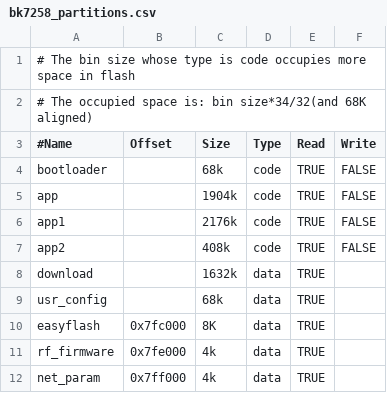
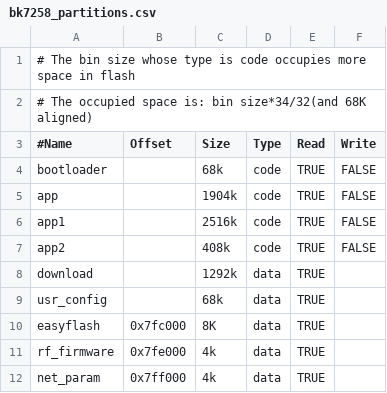
Before and after one commit to bekencorp/bk_aidk, a CSV file: projects/rock_paper_scissors/config/bk7258/bk7258_partitions.csv, drawn as a sheet.

```diff
--- a/projects/rock_paper_scissors/config/bk7258/bk7258_partitions.csv
+++ b/projects/rock_paper_scissors/config/bk7258/bk7258_partitions.csv
@@ -5,5 +5,5 @@ bootloader,,68k,code,TRUE,FALSE
 app,,1904k,code,TRUE,FALSE
-app1,,2176k,code,TRUE,FALSE
+app1,,2516k,code,TRUE,FALSE
 app2,,408k,code,TRUE,FALSE
-download,,1632k,data,TRUE,
+download,,1292k,data,TRUE,
 usr_config,,68k,data,TRUE,
```
Also changed, not shown: 32 other files.
